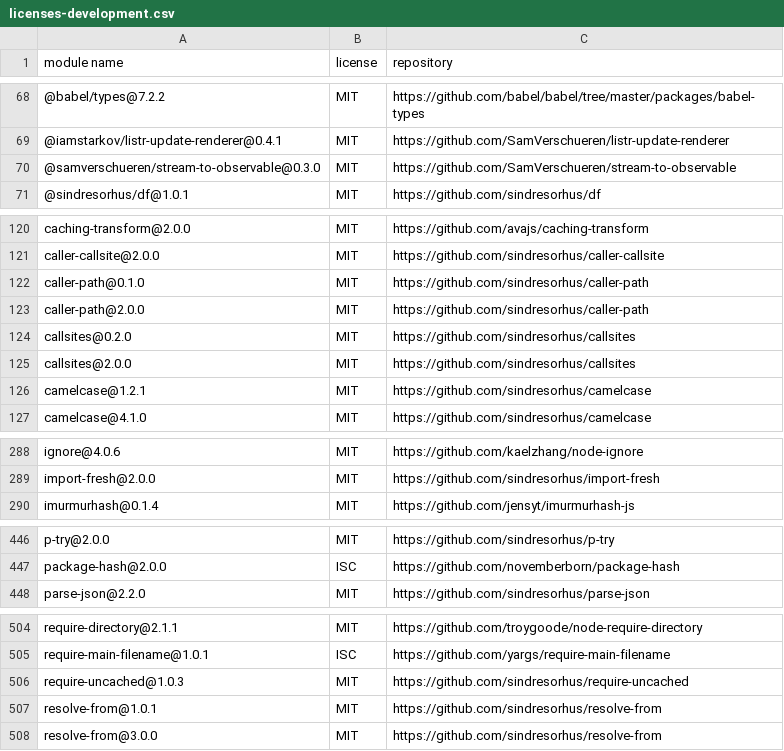
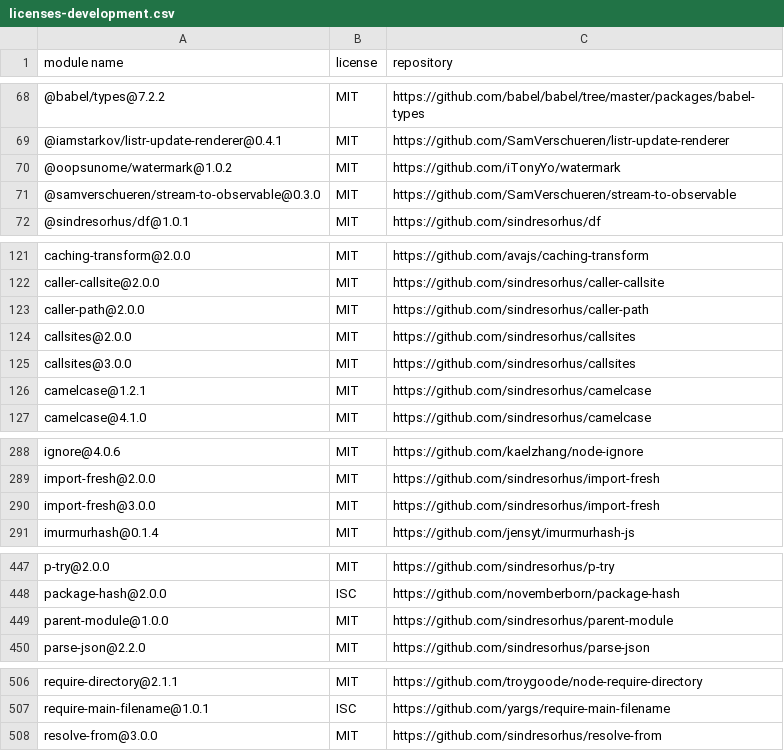
Before and after one commit to iTonyYo/watermark, a CSV file: licenses-development.csv, drawn as a sheet; only a part is shown, gaps mark what is left out; removed rows and columns are numbered as before the commit, all else as after; the diff covers the shown part only; the diff names each change by its address in the sheet, - before the commit and + after, or states it on an @@ line.

```diff
--- a/licenses-development.csv
+++ b/licenses-development.csv
+row 70: @oopsunome/watermark@1.0.2 | MIT | https://github.com/iTonyYo/watermark
-row 122: caller-path@0.1.0 | MIT | https://github.com/sindresorhus/caller-path
-row 124: callsites@0.2.0 | MIT | https://github.com/sindresorhus/callsites
+row 125: callsites@3.0.0 | MIT | https://github.com/sindresorhus/callsites
+row 290: import-fresh@3.0.0 | MIT | https://github.com/sindresorhus/import-fresh
+row 449: parent-module@1.0.0 | MIT | https://github.com/sindresorhus/parent-module
-row 506: require-uncached@1.0.3 | MIT | https://github.com/sindresorhus/require-uncached
-row 507: resolve-from@1.0.1 | MIT | https://github.com/sindresorhus/resolve-from
```
Also changed, not shown: 1 removed row and 4 edited cells elsewhere in this file, licenses-production.csv, 2 other files.
